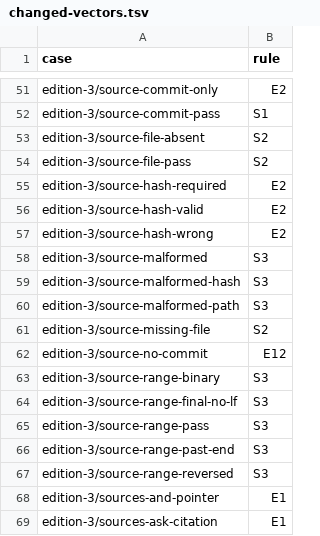
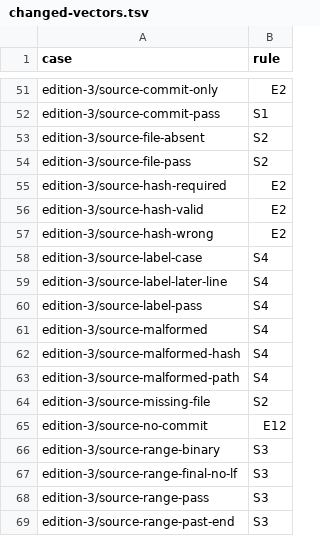
Before and after one commit to shoalmark/hail-tests, a TSV file: changed-vectors.tsv, drawn as a sheet; only a part is shown, gaps mark what is left out; the shorter side is filled out with more unchanged rows.

```diff
--- a/changed-vectors.tsv
+++ b/changed-vectors.tsv
@@ -57,5 +57,8 @@ edition-3/source-hash-valid	E2
 edition-3/source-hash-wrong	E2
-edition-3/source-malformed	S3
-edition-3/source-malformed-hash	S3
-edition-3/source-malformed-path	S3
+edition-3/source-label-case	S4
+edition-3/source-label-later-line	S4
+edition-3/source-label-pass	S4
+edition-3/source-malformed	S4
+edition-3/source-malformed-hash	S4
+edition-3/source-malformed-path	S4
 edition-3/source-missing-file	S2
```
Also changed, not shown: 24 other files.
